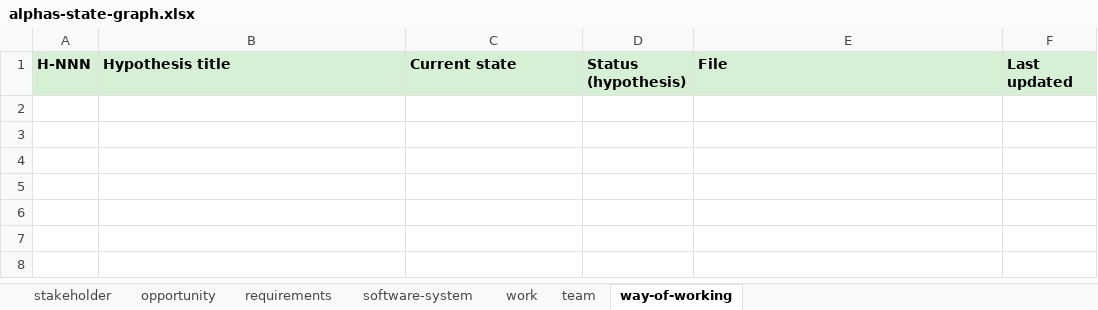
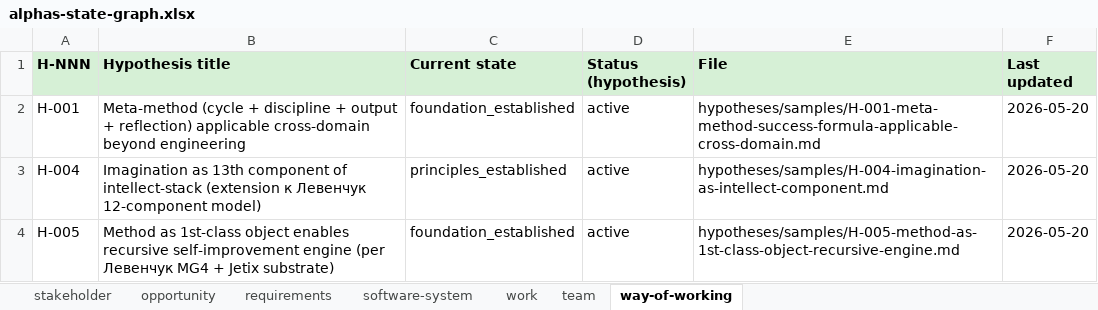
Before and after one commit to Bogersebekov/jetix-os, an Excel workbook: hypotheses/tables/alphas-state-graph.xlsx, sheet way-of-working, drawn as a sheet; values as stored, in another font and other column widths than the file's, no borders; the diff names each change by its address in the sheet, - before the commit and + after, or states it on an @@ line.

```diff
--- a/hypotheses/tables/alphas-state-graph.xlsx (sheet way-of-working)
+++ b/hypotheses/tables/alphas-state-graph.xlsx (sheet way-of-working)
+row 2: H-001 | Meta-method (cycle + discipline + output + reflection) applicable cross-domain beyond engineering | foundation_established | active | hypotheses/samples/H-001-meta-method-success-formula-applicable-cross-domain.md | 2026-05-20
+row 3: H-004 | Imagination as 13th component of intellect-stack (extension к Левенчук 12-component model) | principles_established | active | hypotheses/samples/H-004-imagination-as-intellect-component.md | 2026-05-20
+row 4: H-005 | Method as 1st-class object enables recursive self-improvement engine (per Левенчук MG4 + Jetix substrate) | foundation_established | active | hypotheses/samples/H-005-method-as-1st-class-object-recursive-engine.md | 2026-05-20
```
Also changed, not shown: sheet stakeholder, sheet opportunity, sheet requirements, sheet work, sheet software-system, hypotheses/tables/hypotheses.xlsx, 17 other files.
